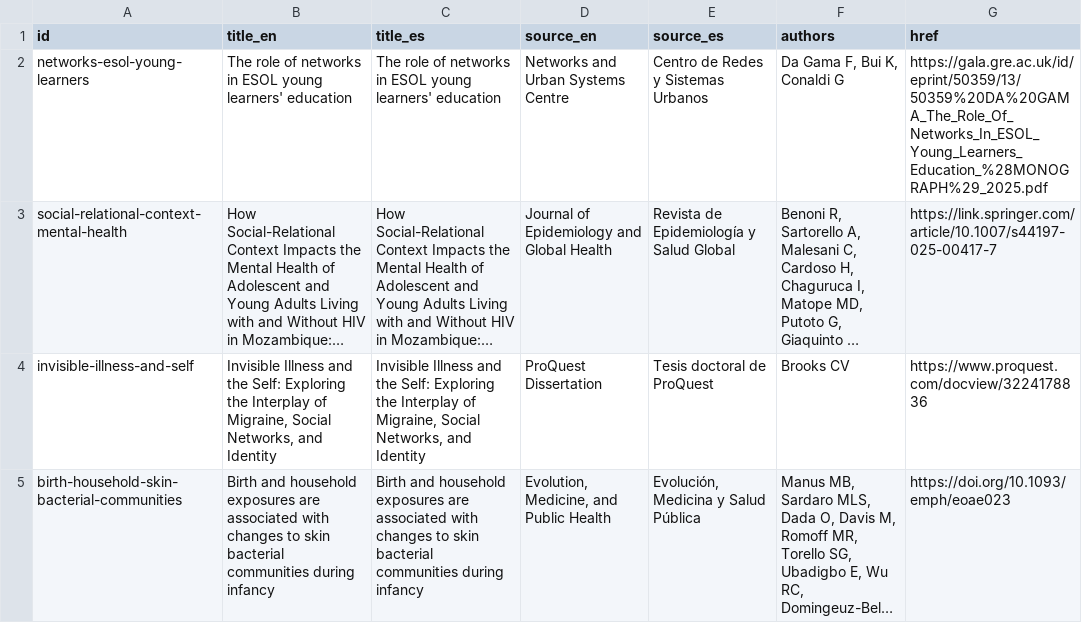
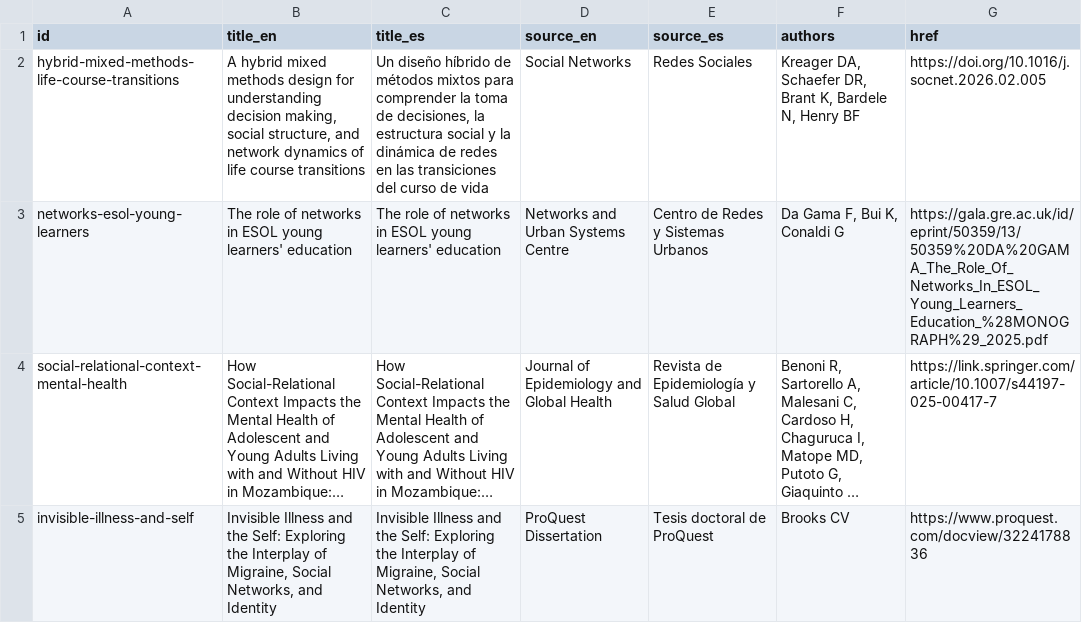
Before and after one commit to complexdatacollective/network-canvas-monorepo, a CSV file: apps/networkcanvas.com/content/publications.csv, drawn as a sheet; only a part is shown; the shorter side is filled out with more unchanged rows; long unchanged cells end in …; the diff names each change by its address in the sheet, - before the commit and + after, or states it on an @@ line.

Commit message:
Add Network Canvas publication

```diff
--- a/apps/networkcanvas.com/content/publications.csv
+++ b/apps/networkcanvas.com/content/publications.csv
+row 2: hybrid-mixed-methods-life-course-transitions | A hybrid mixed methods design for understanding decision making, social structure, and network dynamics of life course transitions | Un diseño híbrido de métodos mixtos para comprender la toma de decisiones, la estructura social y la dinámica de redes en las transiciones del curso de vida | Social Networks | Redes Sociales | Kreager DA, Schaefer DR, Brant K, Bardele N, Henry BF | https://doi.org/10.1016/j.socnet.2026.02.005
```
